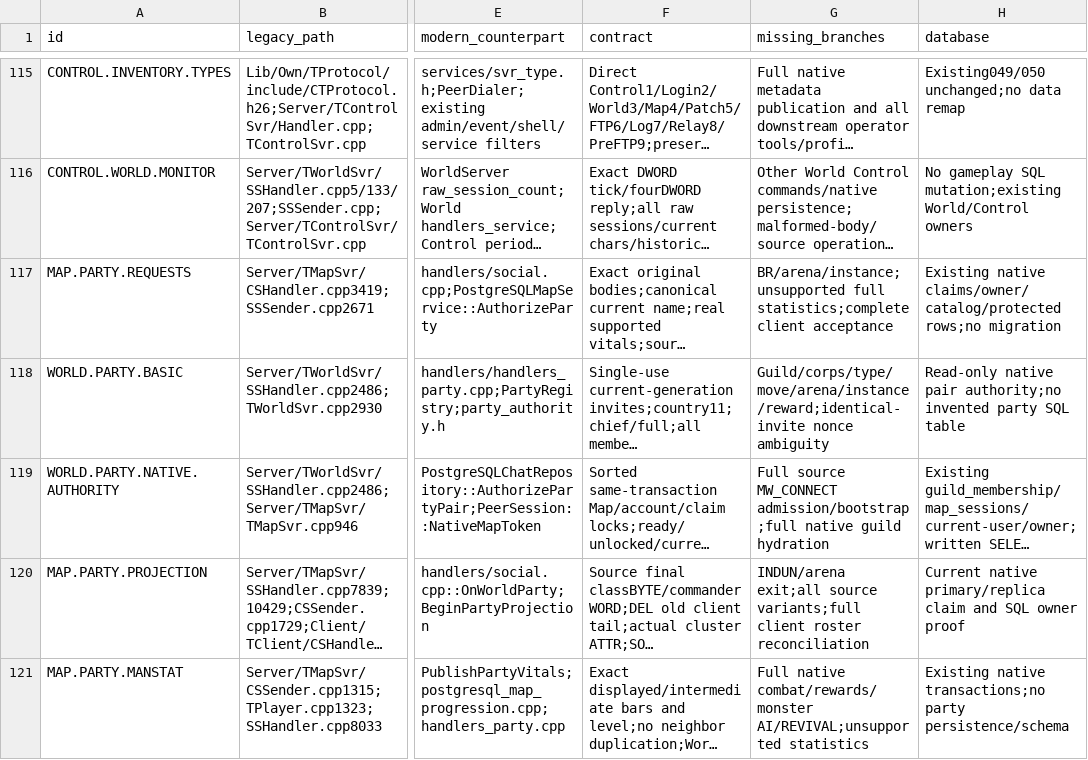
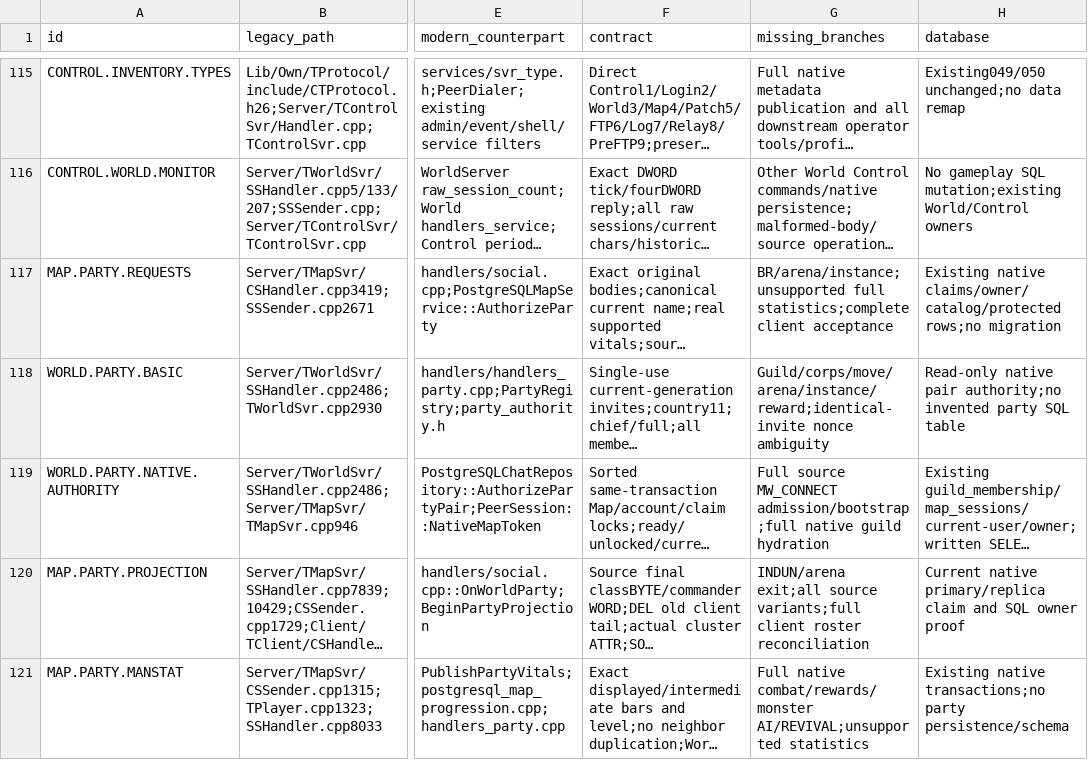
Before and after one commit to t-vanek/4story-source, a CSV file: _rewrite/docs/modernization/legacy-modern-coverage.csv, drawn as a sheet; only a part is shown, gaps mark what is left out; long unchanged cells end in …; the diff covers the shown part only; the diff names each change by its address in the sheet, - before the commit and + after, or states it on an @@ line.

Commit message:
Recover ready party attributes and integrate chief and type changes
Use the existing entered identity after native Ready for primary and replica attribute recovery with exact PostgreSQL ownership. Serialize handoff start with party operations, preserve original chief/type results and ordering, and sample current actor metadata for entry packets.

Static source, API, packet and diff review only. No builds, tests, SQL, services, clients or containers were run. Full roster reconciliation and broader bootstrap/gameplay remain open. Local Git only; no push.

```diff
--- a/_rewrite/docs/modernization/legacy-modern-coverage.csv
+++ b/_rewrite/docs/modernization/legacy-modern-coverage.csv
-G118 (missing_branches): Guild/corps/type/move/arena/instance/reward;identical-invite nonce ambiguity
+G118 (missing_branches): Guild/corps/move/arena/instance/reward;identical-invite nonce ambiguity
```
Also changed, not shown: 4 added rows and 10 edited cells elsewhere in this file, 31 other files.
